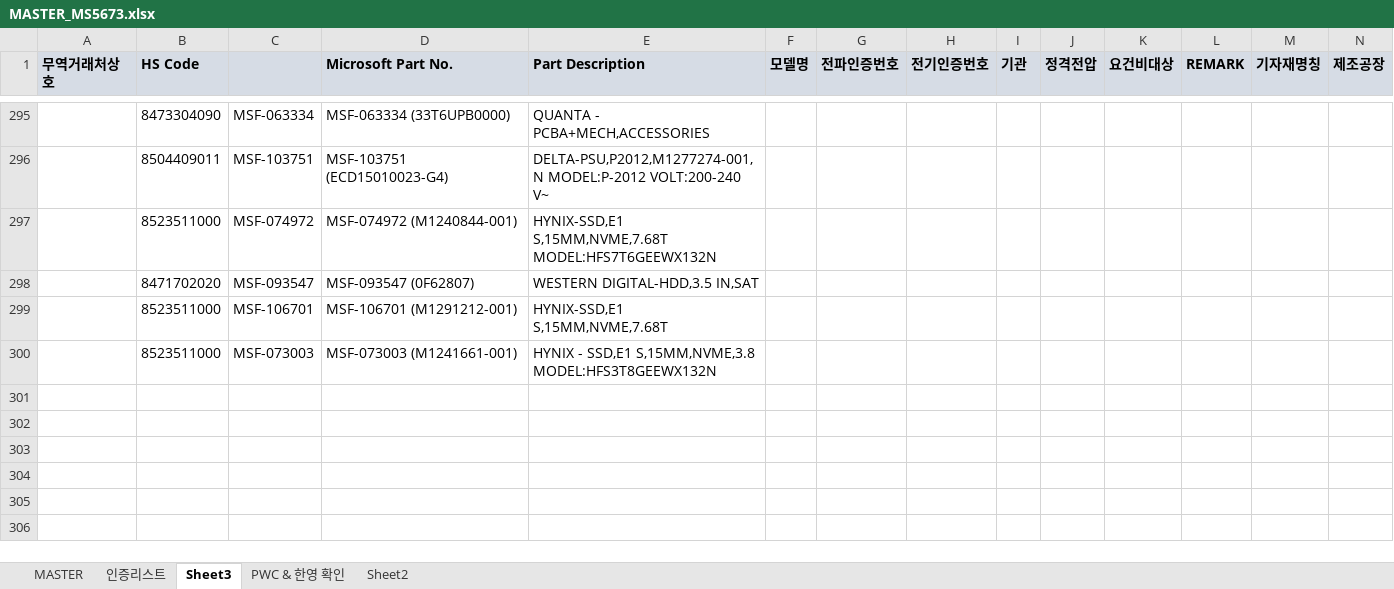
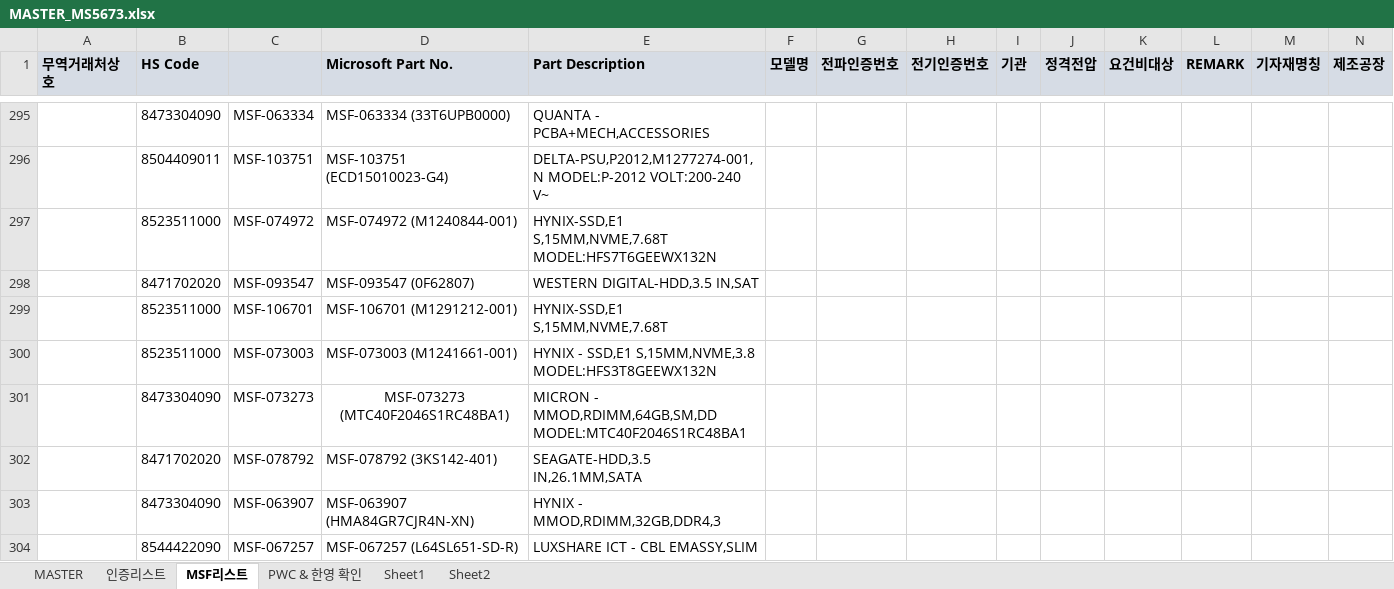
Before and after one commit to helloboraS/MS_PDF-TO-EXCEL, an Excel workbook: MASTER_MS5673.xlsx, sheet MSF리스트, drawn as a sheet; only a part is shown, gaps mark what is left out; values as stored, in another font and other column widths than the file's, no borders; conditional formats not drawn; the diff names each change by its address in the sheet, - before the commit and + after, or states it on an @@ line.

```diff
--- a/MASTER_MS5673.xlsx (sheet MSF리스트)
+++ b/MASTER_MS5673.xlsx (sheet MSF리스트)
-sheet tab: Sheet3
+sheet tab: MSF리스트
+sheet tab: Sheet1
+row 301:  | 8473304090 | MSF-073273 | MSF-073273 (MTC40F2046S1RC48BA1) | MICRON - MMOD,RDIMM,64GB,SM,DD MODEL:MTC40F2046S1RC48BA1
+row 302:  | 8471702020 | MSF-078792 | MSF-078792 (3KS142-401) | SEAGATE-HDD,3.5 IN,26.1MM,SATA
+row 303:  | 8473304090 | MSF-063907 | MSF-063907 (HMA84GR7CJR4N-XN) | HYNIX - MMOD,RDIMM,32GB,DDR4,3
+row 304:  | 8544422090 | MSF-067257 | MSF-067257 (L64SL651-SD-R) | LUXSHARE ICT - CBL EMASSY,SLIM
```
Also changed, not shown: sheet PWC & 한영 확인, sheet MASTER, charts or pictures.
